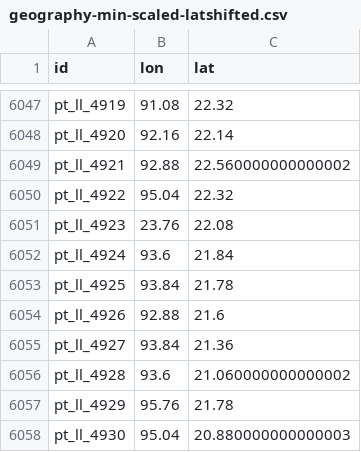
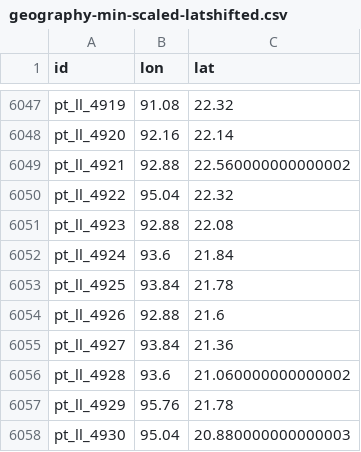
Before and after one commit to neelsmith/ptolemy, a CSV file: data/geography-min-scaled-latshifted.csv, drawn as a sheet; only a part is shown, gaps mark what is left out.

```diff
--- a/data/geography-min-scaled-latshifted.csv
+++ b/data/geography-min-scaled-latshifted.csv
@@ -6050,3 +6050,3 @@ pt_ll_4921,92.88,22.560000000000002
 pt_ll_4922,95.04,22.32
-pt_ll_4923,23.76,22.08
+pt_ll_4923,92.88,22.08
 pt_ll_4924,93.6,21.84
```
Also changed, not shown: data/geography-full.tsv, data/geography-min-adjusted.csv, 5 other files.
